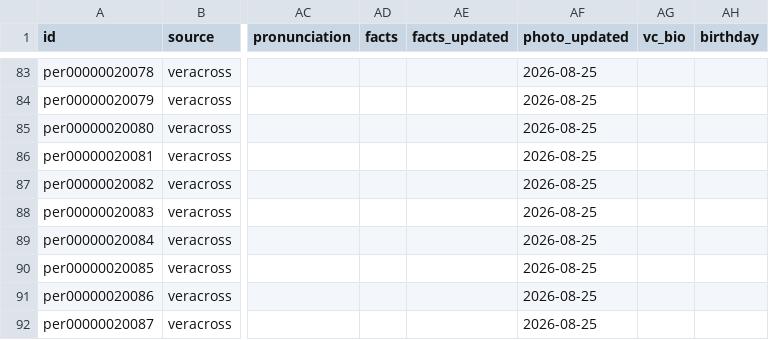
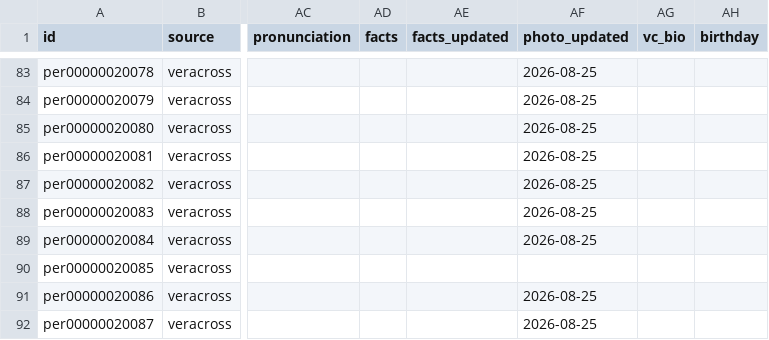
Before and after one commit to heliosian/heliosian, a CSV file: sampledata/datapeople/PERSON.csv, drawn as a sheet; only a part is shown, gaps mark what is left out; the diff names each change by its address in the sheet, - before the commit and + after, or states it on an @@ line.

```diff
--- a/sampledata/datapeople/PERSON.csv
+++ b/sampledata/datapeople/PERSON.csv
-AF90 (photo_updated): 2026-08-25
+AF90 (photo_updated): (empty)
```
Also changed, not shown: sampledata/datapeople/PHOTO.csv, 2 other files.
